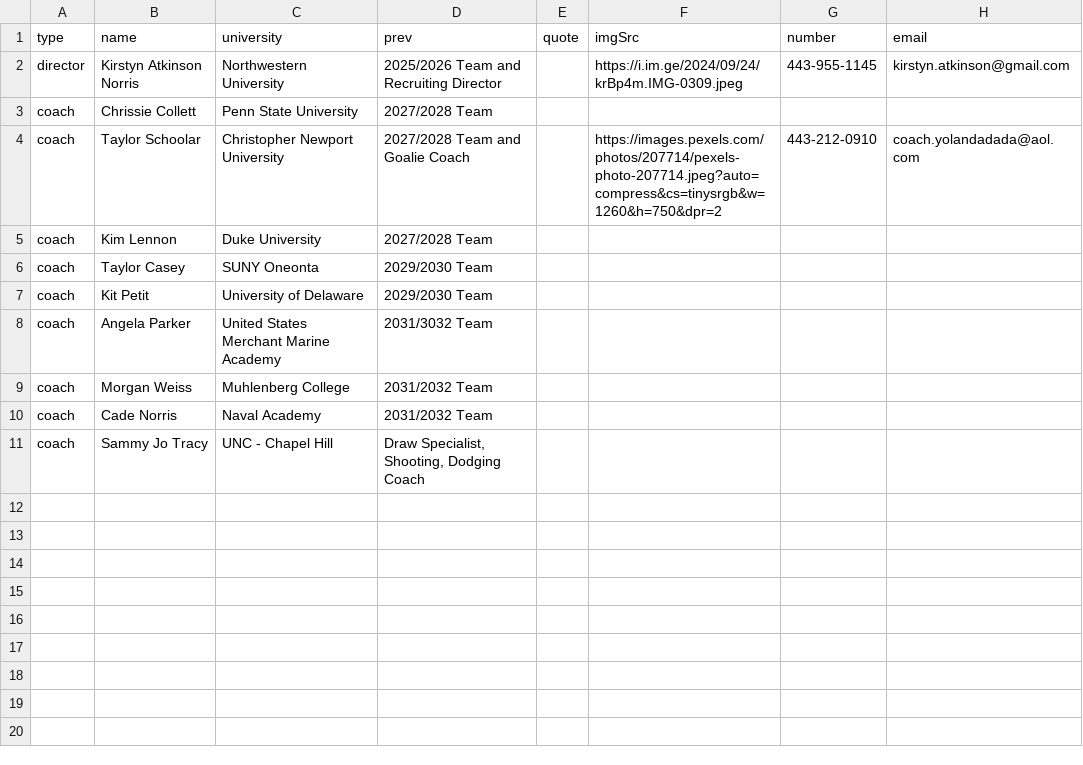
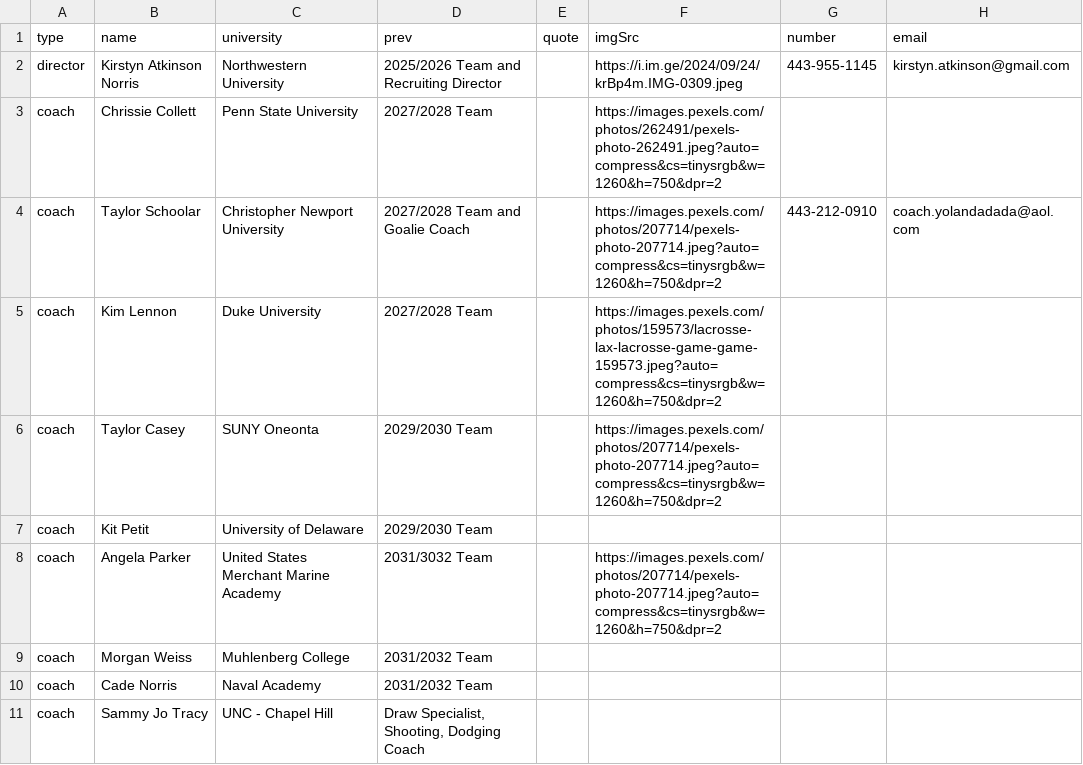
Before and after one commit to coastva/coast-va, a CSV file: assets/data/data.csv, drawn as a sheet.

Commit message:
Update data.csv from Google Sheets to edit coaches page

```diff
--- a/assets/data/data.csv
+++ b/assets/data/data.csv
@@ -2,8 +2,8 @@ type,name,university,prev,quote,imgSrc,number,email
 director,Kirstyn Atkinson Norris,Northwestern University,2025/2026 Team and Recruiting Director,,https://i.im.ge/2024/09/24/krBp4m.IMG-0309.jpeg,443-955-1145,kirstyn.atkinson@gmail.com
-coach,Chrissie Collett,Penn State University,2027/2028 Team,,,,
+coach,Chrissie Collett,Penn State University,2027/2028 Team,,https://images.pexels.com/photos/262491/pexels-photo-262491.jpeg?auto=compress&cs=tinysrgb&w=1260&h=750&dpr=2,,
 coach,Taylor Schoolar,Christopher Newport University,2027/2028 Team and Goalie Coach,,https://images.pexels.com/photos/207714/pexels-photo-207714.jpeg?auto=compress&cs=tinysrgb&w=1260&h=750&dpr=2,443-212-0910,coach.yolandadada@aol.com
-coach,Kim Lennon,Duke University,2027/2028 Team,,,,
-coach,Taylor Casey,SUNY Oneonta,2029/2030 Team,,,,
+coach,Kim Lennon,Duke University,2027/2028 Team,,https://images.pexels.com/photos/159573/lacrosse-lax-lacrosse-game-game-159573.jpeg?auto=compress&cs=tinysrgb&w=1260&h=750&dpr=2,,
+coach,Taylor Casey,SUNY Oneonta,2029/2030 Team,,https://images.pexels.com/photos/207714/pexels-photo-207714.jpeg?auto=compress&cs=tinysrgb&w=1260&h=750&dpr=2,,
 coach,Kit Petit,University of Delaware,2029/2030 Team,,,,
-coach,Angela Parker,United States Merchant Marine Academy,2031/3032 Team,,,,
+coach,Angela Parker,United States Merchant Marine Academy,2031/3032 Team,,https://images.pexels.com/photos/207714/pexels-photo-207714.jpeg?auto=compress&cs=tinysrgb&w=1260&h=750&dpr=2,,
 coach,Morgan Weiss,Muhlenberg College,2031/2032 Team,,,,
```
